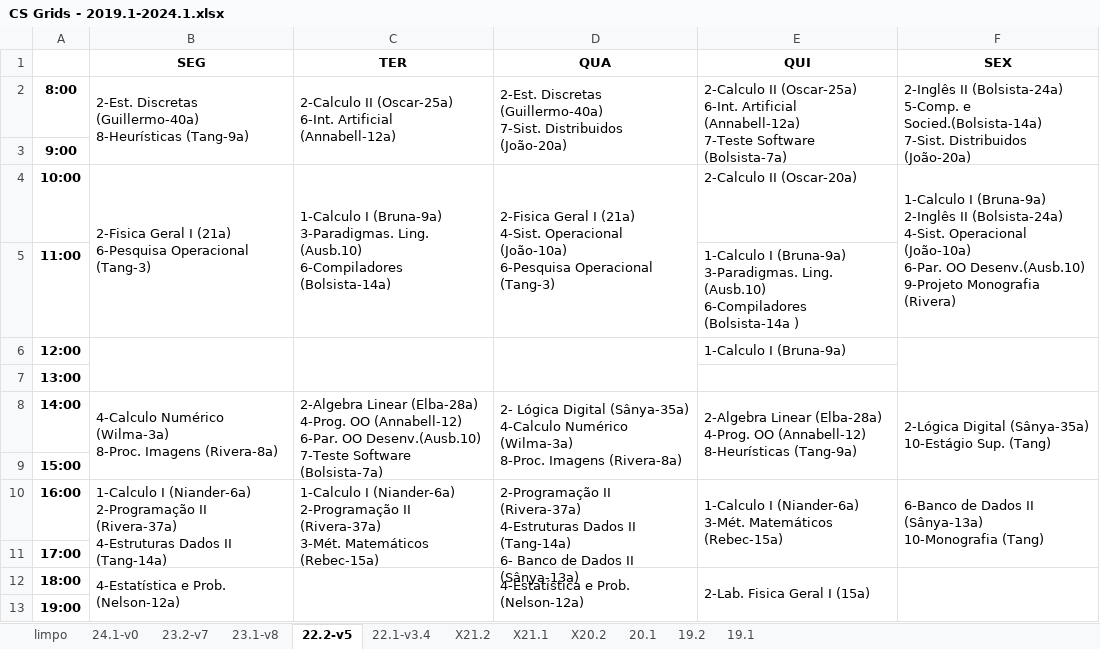
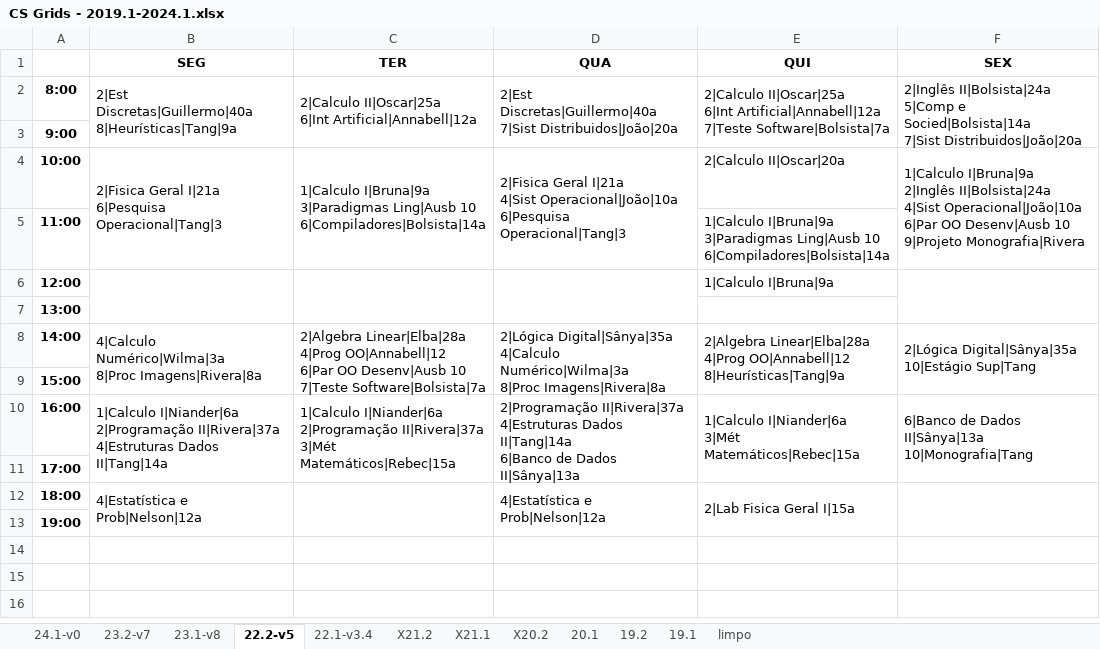
Before and after one commit to jvfd3/timetabling-UENF, an Excel workbook: Files/data/Processed Data/Tabelas/CS Grids - 2019.1-2024.1.xlsx, sheet 22.2-v5, drawn as a sheet; values as stored, in another font and other column widths than the file's, no borders; ↵ is a line break in a cell; the diff names each change by its address in the sheet, - before the commit and + after, or states it on an @@ line.

```diff
--- a/Files/data/Processed Data/Tabelas/CS Grids - 2019.1-2024.1.xlsx (sheet 22.2-v5)
+++ b/Files/data/Processed Data/Tabelas/CS Grids - 2019.1-2024.1.xlsx (sheet 22.2-v5)
@@ sheet tab order changed: 24.1-v0 | 23.2-v7 | 23.1-v8 | 22.2-v5 | 22.1-v3.4 | X21.2 | X21.1 | X20.2 | 20.1 | 19.2 | 19.1 | limpo @@
-B2 (SEG): 2-Est. Discretas (Guillermo-40a) ↵ 8-Heurísticas (Tang-9a)
+B2 (SEG): 2|Est Discretas|Guillermo|40a ↵ 8|Heurísticas|Tang|9a
-C2 (TER): 2-Calculo II (Oscar-25a) ↵ 6-Int. Artificial (Annabell-12a)
+C2 (TER): 2|Calculo II|Oscar|25a ↵ 6|Int Artificial|Annabell|12a
-D2 (QUA): 2-Est. Discretas (Guillermo-40a) ↵ 7-Sist. Distribuidos (João-20a)
+D2 (QUA): 2|Est Discretas|Guillermo|40a ↵ 7|Sist Distribuidos|João|20a
-E2 (QUI): 2-Calculo II (Oscar-25a) ↵ 6-Int. Artificial (Annabell-12a) ↵ 7-Teste Software (Bolsista-7a)
+E2 (QUI): 2|Calculo II|Oscar|25a ↵ 6|Int Artificial|Annabell|12a ↵ 7|Teste Software|Bolsista|7a
-F2 (SEX): 2-Inglês II (Bolsista-24a) ↵ 5-Comp. e Socied.(Bolsista-14a) ↵ 7-Sist. Distribuidos (João-20a)
+F2 (SEX): 2|Inglês II|Bolsista|24a ↵ 5|Comp e Socied|Bolsista|14a ↵ 7|Sist Distribuidos|João|20a
-B4 (SEG): 2-Fisica Geral I (21a) ↵ 6-Pesquisa Operacional (Tang-3)
+B4 (SEG): 2|Fisica Geral I|21a ↵ 6|Pesquisa Operacional|Tang|3
-C4 (TER): 1-Calculo I (Bruna-9a) ↵ 3-Paradigmas. Ling. (Ausb.10) ↵ 6-Compiladores (Bolsista-14a)
+C4 (TER): 1|Calculo I|Bruna|9a ↵ 3|Paradigmas Ling|Ausb 10 ↵ 6|Compiladores|Bolsista|14a
-D4 (QUA): 2-Fisica Geral I (21a) ↵ 4-Sist. Operacional (João-10a) ↵ 6-Pesquisa Operacional (Tang-3)
+D4 (QUA): 2|Fisica Geral I|21a ↵ 4|Sist Operacional|João|10a ↵ 6|Pesquisa Operacional|Tang|3
-E4 (QUI): 2-Calculo II (Oscar-20a)
+E4 (QUI): 2|Calculo II|Oscar|20a
-F4 (SEX): 1-Calculo I (Bruna-9a) ↵ 2-Inglês II (Bolsista-24a) ↵ 4-Sist. Operacional (João-10a) ↵ 6-Par. OO Desenv.(Ausb.10) ↵ 9-Projeto Monografia (Rivera)
+F4 (SEX): 1|Calculo I|Bruna|9a ↵ 2|Inglês II|Bolsista|24a ↵ 4|Sist Operacional|João|10a ↵ 6|Par OO Desenv|Ausb 10 ↵ 9|Projeto Monografia|Rivera
-E5 (QUI): 1-Calculo I (Bruna-9a) ↵ 3-Paradigmas. Ling. (Ausb.10) ↵ 6-Compiladores (Bolsista-14a )
+E5 (QUI): 1|Calculo I|Bruna|9a ↵ 3|Paradigmas Ling|Ausb 10 ↵ 6|Compiladores|Bolsista|14a
-E6 (QUI): 1-Calculo I (Bruna-9a)
+E6 (QUI): 1|Calculo I|Bruna|9a
-B8 (SEG): 4-Calculo Numérico (Wilma-3a) ↵ 8-Proc. Imagens (Rivera-8a)
+B8 (SEG): 4|Calculo Numérico|Wilma|3a ↵ 8|Proc Imagens|Rivera|8a
-C8 (TER): 2-Algebra Linear (Elba-28a) ↵ 4-Prog. OO (Annabell-12) ↵ 6-Par. OO Desenv.(Ausb.10) ↵ 7-Teste Software (Bolsista-7a)
+C8 (TER): 2|Algebra Linear|Elba|28a ↵ 4|Prog OO|Annabell|12 ↵ 6|Par OO Desenv|Ausb 10 ↵ 7|Teste Software|Bolsista|7a
-D8 (QUA): 2- Lógica Digital (Sânya-35a) ↵ 4-Calculo Numérico (Wilma-3a) ↵ 8-Proc. Imagens (Rivera-8a)
+D8 (QUA): 2|Lógica Digital|Sânya|35a ↵ 4|Calculo Numérico|Wilma|3a ↵ 8|Proc Imagens|Rivera|8a
-E8 (QUI): 2-Algebra Linear (Elba-28a) ↵ 4-Prog. OO (Annabell-12) ↵ 8-Heurísticas (Tang-9a)
+E8 (QUI): 2|Algebra Linear|Elba|28a ↵ 4|Prog OO|Annabell|12 ↵ 8|Heurísticas|Tang|9a
-F8 (SEX): 2-Lógica Digital (Sânya-35a) ↵ 10-Estágio Sup. (Tang)
+F8 (SEX): 2|Lógica Digital|Sânya|35a ↵ 10|Estágio Sup|Tang
-B10 (SEG): 1-Calculo I (Niander-6a) ↵ 2-Programação II (Rivera-37a) ↵ 4-Estruturas Dados II (Tang-14a)
+B10 (SEG): 1|Calculo I|Niander|6a ↵ 2|Programação II|Rivera|37a ↵ 4|Estruturas Dados II|Tang|14a
-C10 (TER): 1-Calculo I (Niander-6a) ↵ 2-Programação II (Rivera-37a) ↵ 3-Mét. Matemáticos (Rebec-15a)
+C10 (TER): 1|Calculo I|Niander|6a ↵ 2|Programação II|Rivera|37a ↵ 3|Mét Matemáticos|Rebec|15a
-D10 (QUA): 2-Programação II (Rivera-37a) ↵ 4-Estruturas Dados II (Tang-14a) ↵ 6- Banco de Dados II (Sânya-13a)
+D10 (QUA): 2|Programação II|Rivera|37a ↵ 4|Estruturas Dados II|Tang|14a ↵ 6|Banco de Dados II|Sânya|13a
-E10 (QUI): 1-Calculo I (Niander-6a) ↵ 3-Mét. Matemáticos (Rebec-15a)
+E10 (QUI): 1|Calculo I|Niander|6a ↵ 3|Mét Matemáticos|Rebec|15a
-F10 (SEX): 6-Banco de Dados II (Sânya-13a) ↵ 10-Monografia (Tang)
+F10 (SEX): 6|Banco de Dados II|Sânya|13a ↵ 10|Monografia|Tang
-B12 (SEG): 4-Estatística e Prob. (Nelson-12a)
+B12 (SEG): 4|Estatística e Prob|Nelson|12a
-D12 (QUA): 4-Estatística e Prob. (Nelson-12a)
+D12 (QUA): 4|Estatística e Prob|Nelson|12a
-E12 (QUI): 2-Lab. Fisica Geral I (15a)
+E12 (QUI): 2|Lab Fisica Geral I|15a
```
Also changed, not shown: sheet 22.1-v3.4, sheet 19.1, sheet 23.2-v7, sheet 20.1, sheet 19.2, sheet 23.1-v8, 1 more sheet, 2 other files.
